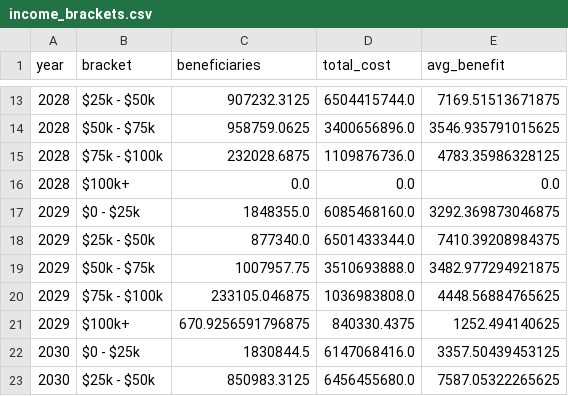
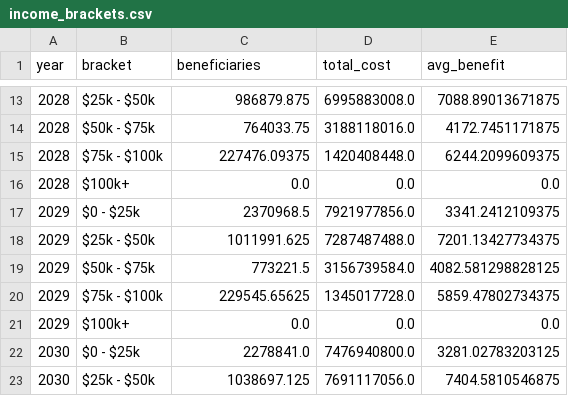
Before and after one commit to PolicyEngine/working-parents-tax-relief-act, a CSV file: frontend/public/data/income_brackets.csv, drawn as a sheet; only a part is shown, gaps mark what is left out; the diff covers the shown part only.

```diff
--- a/frontend/public/data/income_brackets.csv
+++ b/frontend/public/data/income_brackets.csv
@@ -13,11 +13,11 @@ year,bracket,beneficiaries,total_cost,avg_benefit
-2028,$25k - $50k,907232.3125,6504415744.0,7169.51513671875
-2028,$50k - $75k,958759.0625,3400656896.0,3546.935791015625
-2028,$75k - $100k,232028.6875,1109876736.0,4783.35986328125
+2028,$25k - $50k,986879.875,6995883008.0,7088.89013671875
+2028,$50k - $75k,764033.75,3188118016.0,4172.7451171875
+2028,$75k - $100k,227476.09375,1420408448.0,6244.2099609375
 2028,$100k+,0.0,0.0,0.0
-2029,$0 - $25k,1848355.0,6085468160.0,3292.369873046875
-2029,$25k - $50k,877340.0,6501433344.0,7410.39208984375
-2029,$50k - $75k,1007957.75,3510693888.0,3482.977294921875
-2029,$75k - $100k,233105.046875,1036983808.0,4448.56884765625
-2029,$100k+,670.9256591796875,840330.4375,1252.494140625
-2030,$0 - $25k,1830844.5,6147068416.0,3357.50439453125
-2030,$25k - $50k,850983.3125,6456455680.0,7587.05322265625
+2029,$0 - $25k,2370968.5,7921977856.0,3341.2412109375
+2029,$25k - $50k,1011991.625,7287487488.0,7201.13427734375
+2029,$50k - $75k,773221.5,3156739584.0,4082.581298828125
+2029,$75k - $100k,229545.65625,1345017728.0,5859.47802734375
+2029,$100k+,0.0,0.0,0.0
+2030,$0 - $25k,2278841.0,7476940800.0,3281.02783203125
+2030,$25k - $50k,1038697.125,7691117056.0,7404.5810546875
```
Also changed, not shown: 114 edited cells elsewhere in this file, frontend/public/data/congressional_districts.csv, frontend/public/data/distributional_impact.csv, 2 other files.
